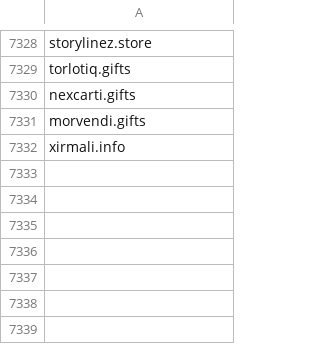
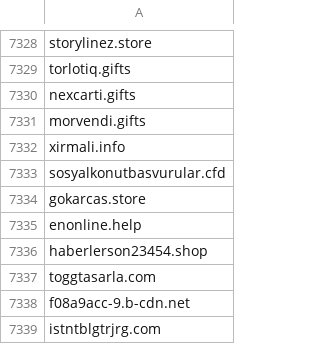
Before and after one commit to InfoSEC-TR/usom-ioc-sync, a CSV file: output/usom_domain.csv, drawn as a sheet; only a part is shown, gaps mark what is left out.

```diff
--- a/output/usom_domain.csv
+++ b/output/usom_domain.csv
@@ -7332 +7332,8 @@ morvendi.gifts
 xirmali.info
+sosyalkonutbasvurular.cfd
+gokarcas.store
+enonline.help
+haberlerson23454.shop
+toggtasarla.com
+f08a9acc-9.b-cdn.net
+istntblgtrjrg.com
```
Also changed, not shown: 3 other files.
